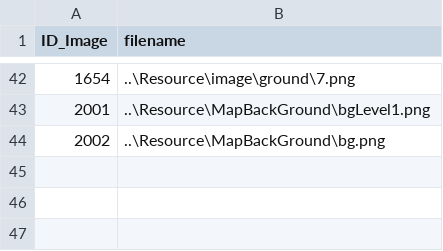
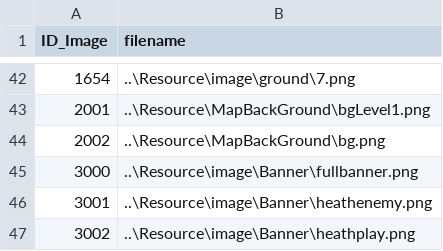
Before and after one commit to doanhtdpl/game-cashtle-vania, a CSV file: GameCashtleVania/Resource/file/Image.csv, drawn as a sheet; only a part is shown, gaps mark what is left out; the diff names each change by its address in the sheet, - before the commit and + after, or states it on an @@ line.

Commit message:
Update banner ver1

```diff
--- a/GameCashtleVania/Resource/file/Image.csv
+++ b/GameCashtleVania/Resource/file/Image.csv
+row 45: 3000 | ..\Resource\image\Banner\fullbanner.png
+row 46: 3001 | ..\Resource\image\Banner\heathenemy.png
+row 47: 3002 | ..\Resource\image\Banner\heathplay.png
```
Also changed, not shown: 11 other files.
